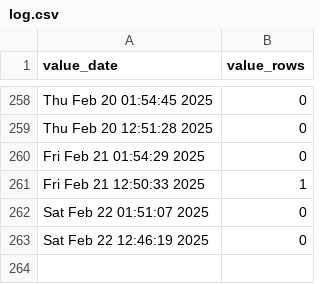
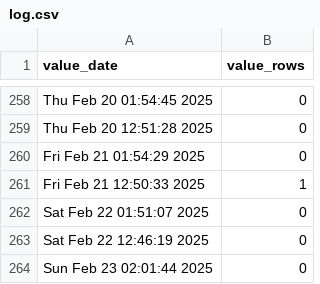
Before and after one commit to p0bs/role-scan, a CSV file: log.csv, drawn as a sheet; only a part is shown, gaps mark what is left out.

```diff
--- a/log.csv
+++ b/log.csv
@@ -263 +263,2 @@
 "Sat Feb 22 12:46:19 2025",0
+"Sun Feb 23 02:01:44 2025",0
```
